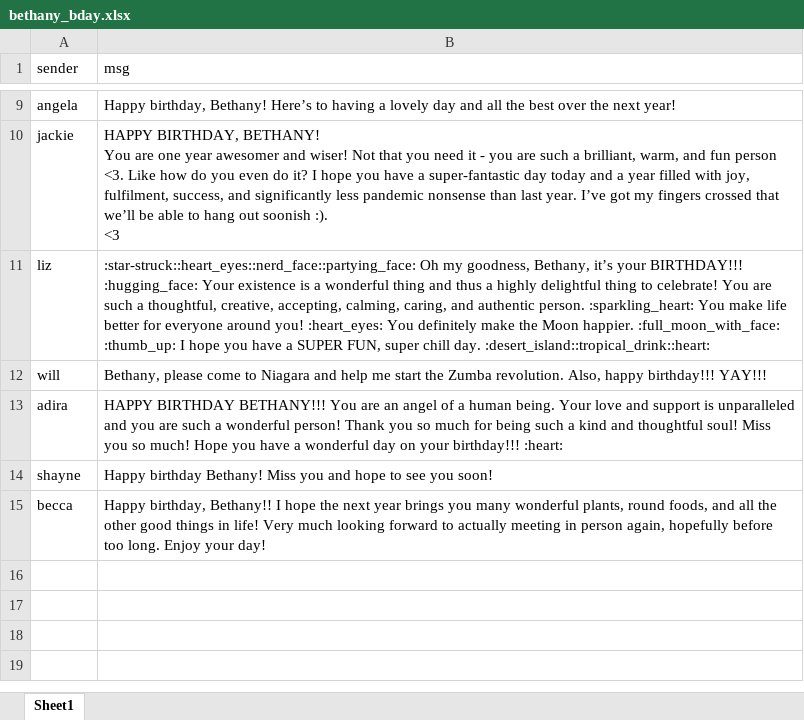
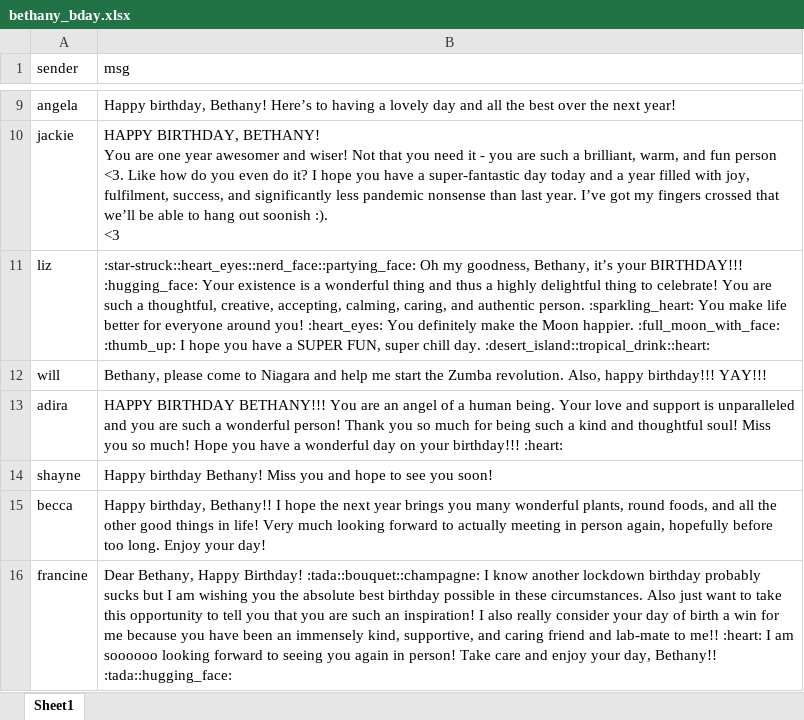
Before and after one commit to psy218/hbd_bethany, an Excel workbook: bday_msg/bethany_bday.xlsx, sheet Sheet1, drawn as a sheet; only a part is shown, gaps mark what is left out; values as stored, in another font and other column widths than the file's, no borders; the diff names each change by its address in the sheet, - before the commit and + after, or states it on an @@ line.

```diff
--- a/bday_msg/bethany_bday.xlsx (sheet Sheet1)
+++ b/bday_msg/bethany_bday.xlsx (sheet Sheet1)
+row 16: francine | Dear Bethany, Happy Birthday! :tada::bouquet::champagne: I know another lockdown birthday probably sucks but I am wishing you the absolute best birthday possible in these circumstances. Also just want to take this opportunity to tell you that you are such an inspiration! I also really consider your day of birth a win for me because you have been an immensely kind, supportive, and caring friend and lab-mate to me!! :heart: I am soooooo looking forward to seeing you again in person! Take care and enjoy your day, Bethany!! :tada::hugging_face:
```
Also changed, not shown: 4 other files.
